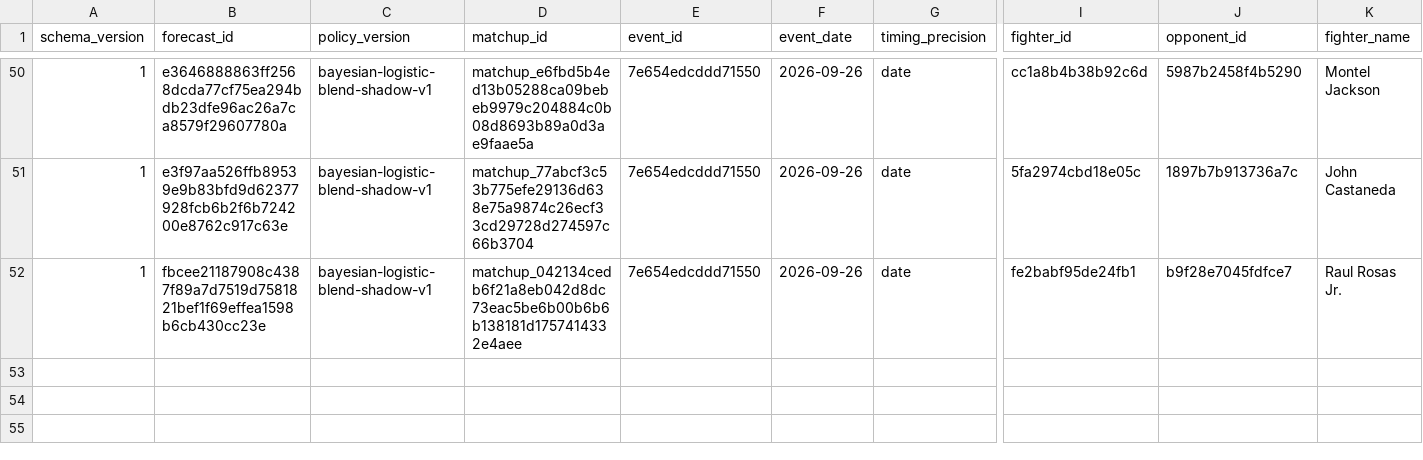
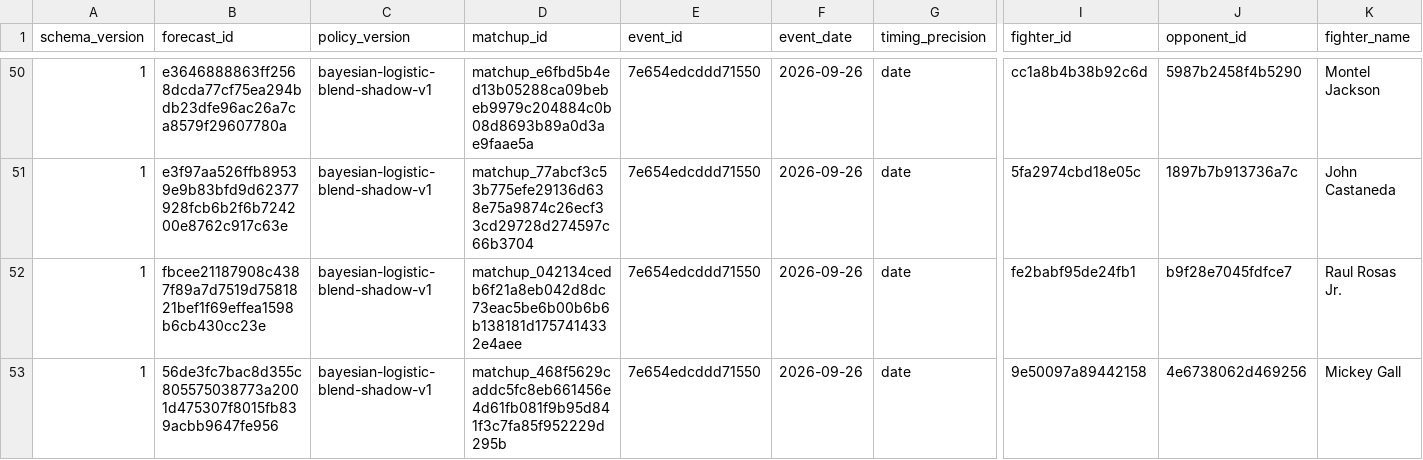
Before and after one commit to alexchandler100/UFC_Prediction_2022, a CSV file: src/content/data/market/bayesian_logistic_shadow_forecasts.csv, drawn as a sheet; only a part is shown, gaps mark what is left out; rows hold the shown columns only; the diff names each change by its address in the sheet, - before the commit and + after, or states it on an @@ line.

```diff
--- a/src/content/data/market/bayesian_logistic_shadow_forecasts.csv
+++ b/src/content/data/market/bayesian_logistic_shadow_forecasts.csv
+row 53: 1 | 56de3fc7bac8d355c805575038773a2001d475307f8015fb839acbb9647fe956 | bayesian-logistic-blend-shadow-v1 | matchup_468f5629caddc5fc8eb661456e4d61fb081f9b95d841f3c7fa85f952229d295b | 7e654edcddd71550 | 2026-09-26 | date | 9e50097a89442158 | 4e6738062d469256 | Mickey Gall
```
Also changed, not shown: 12 other files.
